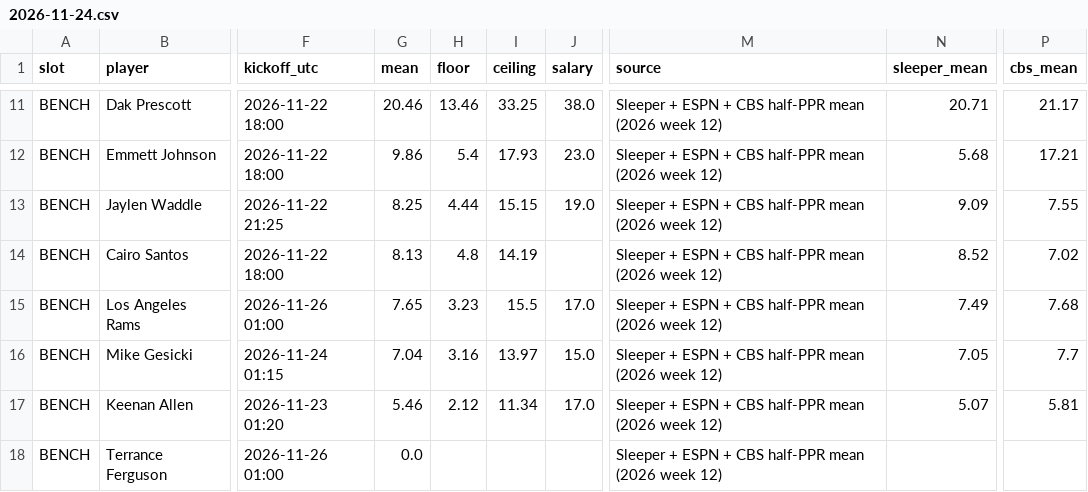
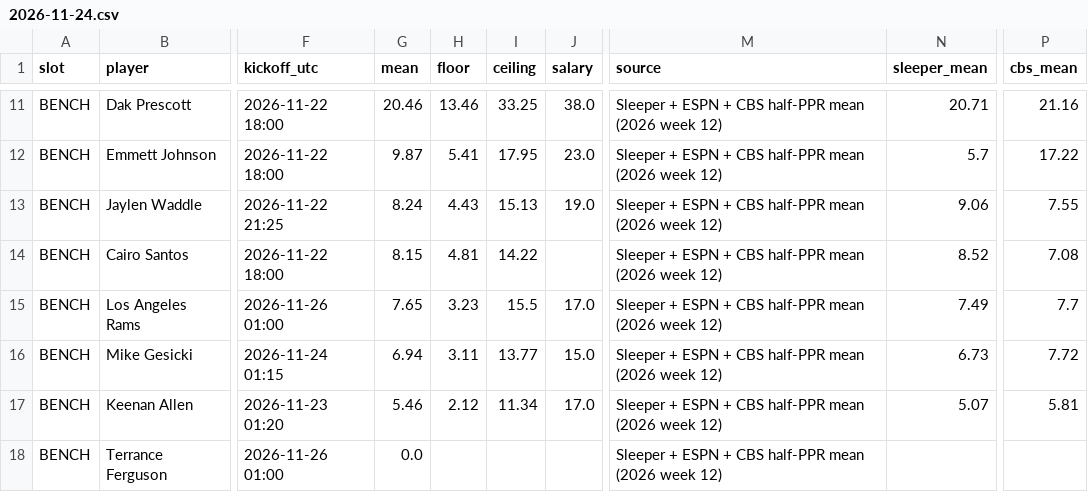
Before and after one commit to Dave356w/-nfl-top25-rankings, a CSV file: site/data/lineup/history/2026-11-24.csv, drawn as a sheet; only a part is shown, gaps mark what is left out; the diff covers the shown part only; the diff names each change by its address in the sheet, - before the commit and + after, or states it on an @@ line.

```diff
--- a/site/data/lineup/history/2026-11-24.csv
+++ b/site/data/lineup/history/2026-11-24.csv
-P11 (cbs_mean): 21.17
+P11 (cbs_mean): 21.16
-G12 (mean): 9.86
+G12 (mean): 9.87
-H12 (floor): 5.4
+H12 (floor): 5.41
-I12 (ceiling): 17.93
+I12 (ceiling): 17.95
-N12 (sleeper_mean): 5.68
+N12 (sleeper_mean): 5.7
-P12 (cbs_mean): 17.21
+P12 (cbs_mean): 17.22
-G13 (mean): 8.25
+G13 (mean): 8.24
-H13 (floor): 4.44
+H13 (floor): 4.43
-I13 (ceiling): 15.15
+I13 (ceiling): 15.13
-N13 (sleeper_mean): 9.09
+N13 (sleeper_mean): 9.06
-G14 (mean): 8.13
+G14 (mean): 8.15
-H14 (floor): 4.8
+H14 (floor): 4.81
-I14 (ceiling): 14.19
+I14 (ceiling): 14.22
-P14 (cbs_mean): 7.02
+P14 (cbs_mean): 7.08
-P15 (cbs_mean): 7.68
+P15 (cbs_mean): 7.7
-G16 (mean): 7.04
+G16 (mean): 6.94
-H16 (floor): 3.16
+H16 (floor): 3.11
-I16 (ceiling): 13.97
+I16 (ceiling): 13.77
-N16 (sleeper_mean): 7.05
+N16 (sleeper_mean): 6.73
-P16 (cbs_mean): 7.7
+P16 (cbs_mean): 7.72
```
Also changed, not shown: 32 edited cells elsewhere in this file, site/data/history/2026-11-24.csv, site/data/latest.csv, 29 other files.
